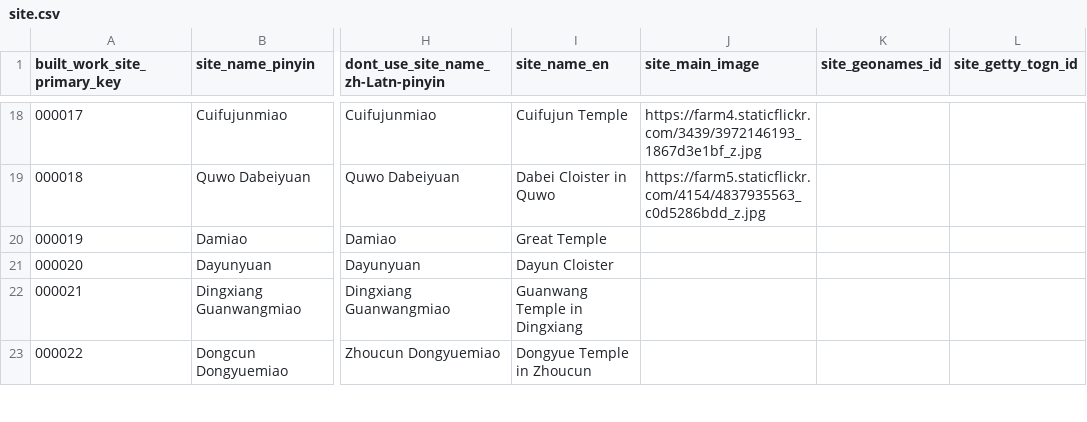
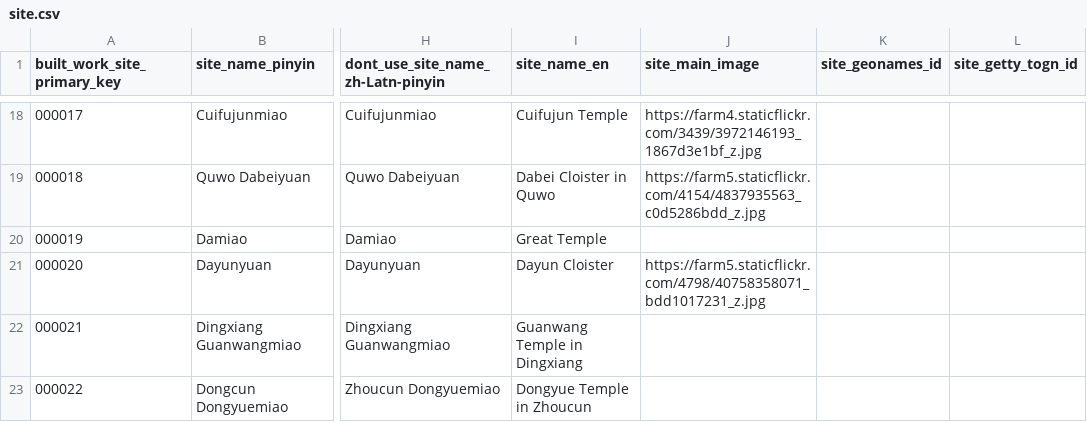
Before and after one commit to VandyVRC/tcadrt, a CSV file: site/site.csv, drawn as a sheet; only a part is shown, gaps mark what is left out; the diff names each change by its address in the sheet, - before the commit and + after, or states it on an @@ line.

```diff
--- a/site/site.csv
+++ b/site/site.csv
-J21 (site_main_image): (empty)
+J21 (site_main_image): https://farm5.staticflickr.com/4798/40758358071_bdd1017231_z.jpg
```
Also changed, not shown: building/building.csv.
